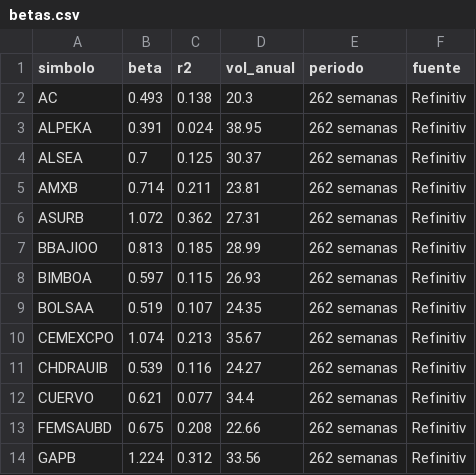
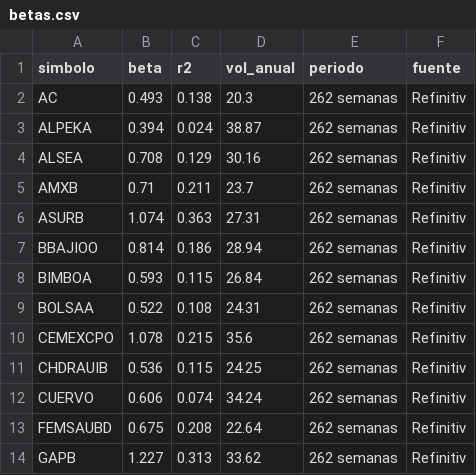
Before and after one commit to northstar-strategies/bbva-clinicas, a CSV file: betas.csv, drawn as a sheet; only a part is shown; the diff covers the shown part only.

```diff
--- a/betas.csv
+++ b/betas.csv
@@ -2,13 +2,13 @@ simbolo,beta,r2,vol_anual,periodo,fuente
 AC,0.493,0.138,20.3,262 semanas,Refinitiv
-ALPEKA,0.391,0.024,38.95,262 semanas,Refinitiv
-ALSEA,0.7,0.125,30.37,262 semanas,Refinitiv
-AMXB,0.714,0.211,23.81,262 semanas,Refinitiv
-ASURB,1.072,0.362,27.31,262 semanas,Refinitiv
-BBAJIOO,0.813,0.185,28.99,262 semanas,Refinitiv
-BIMBOA,0.597,0.115,26.93,262 semanas,Refinitiv
-BOLSAA,0.519,0.107,24.35,262 semanas,Refinitiv
-CEMEXCPO,1.074,0.213,35.67,262 semanas,Refinitiv
-CHDRAUIB,0.539,0.116,24.27,262 semanas,Refinitiv
-CUERVO,0.621,0.077,34.4,262 semanas,Refinitiv
-FEMSAUBD,0.675,0.208,22.66,262 semanas,Refinitiv
-GAPB,1.224,0.312,33.56,262 semanas,Refinitiv
+ALPEKA,0.394,0.024,38.87,262 semanas,Refinitiv
+ALSEA,0.708,0.129,30.16,262 semanas,Refinitiv
+AMXB,0.71,0.211,23.7,262 semanas,Refinitiv
+ASURB,1.074,0.363,27.31,262 semanas,Refinitiv
+BBAJIOO,0.814,0.186,28.94,262 semanas,Refinitiv
+BIMBOA,0.593,0.115,26.84,262 semanas,Refinitiv
+BOLSAA,0.522,0.108,24.31,262 semanas,Refinitiv
+CEMEXCPO,1.078,0.215,35.6,262 semanas,Refinitiv
+CHDRAUIB,0.536,0.115,24.25,262 semanas,Refinitiv
+CUERVO,0.606,0.074,34.24,262 semanas,Refinitiv
+FEMSAUBD,0.675,0.208,22.64,262 semanas,Refinitiv
+GAPB,1.227,0.313,33.62,262 semanas,Refinitiv
```
Also changed, not shown: 69 edited cells elsewhere in this file, dividendos.csv, historico.csv, 4 other files.
